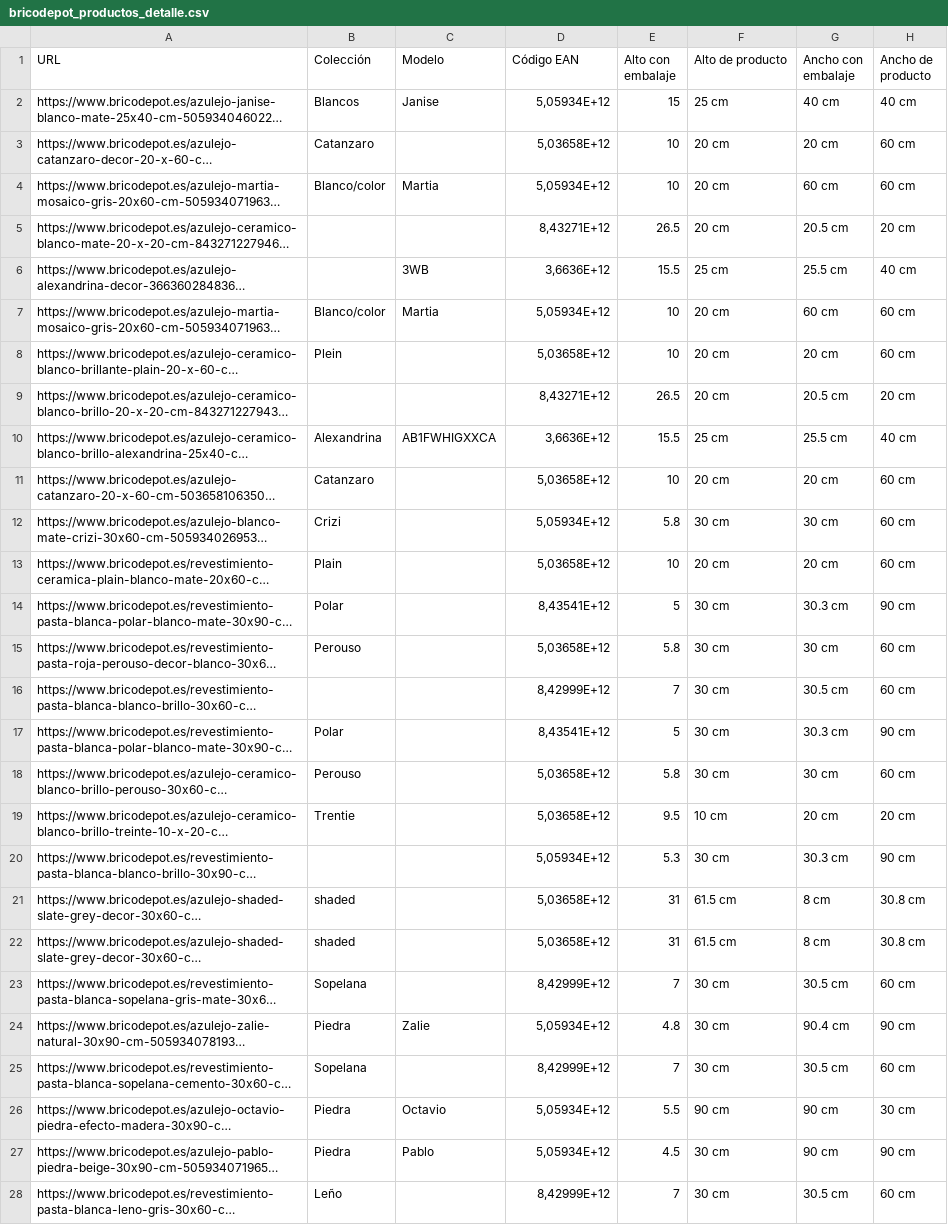
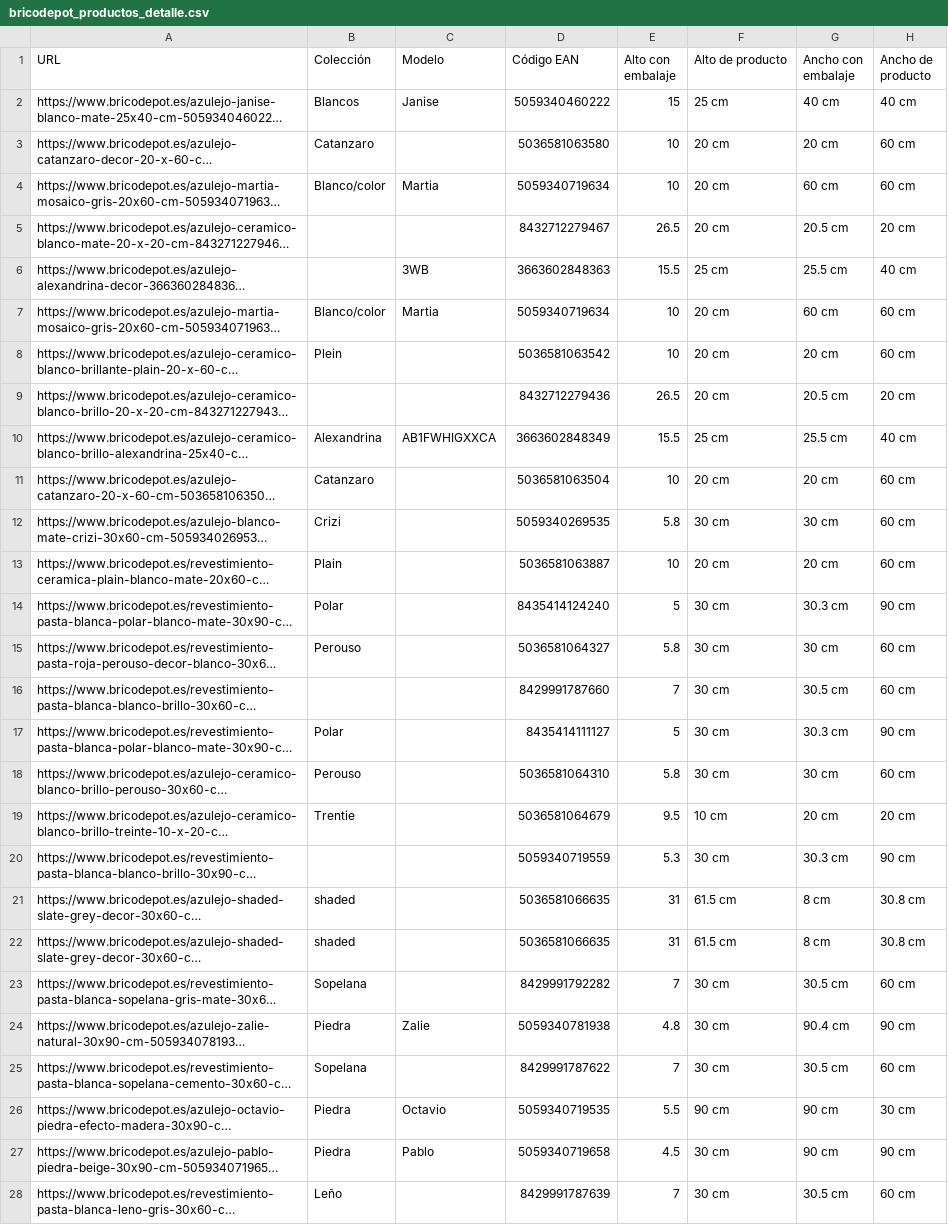
Before and after one commit to alexiscamero/ceramica, a CSV file: bricodepot_productos_detalle.csv, drawn as a sheet; only a part is shown; long unchanged cells end in …; the diff covers the shown part only; the diff names each change by its address in the sheet, - before the commit and + after, or states it on an @@ line.

```diff
--- a/bricodepot_productos_detalle.csv
+++ b/bricodepot_productos_detalle.csv
-D2 (Código EAN): 5,05934E+12
+D2 (Código EAN): 5059340460222
-D3 (Código EAN): 5,03658E+12
+D3 (Código EAN): 5036581063580
-D4 (Código EAN): 5,05934E+12
+D4 (Código EAN): 5059340719634
-D5 (Código EAN): 8,43271E+12
+D5 (Código EAN): 8432712279467
-D6 (Código EAN): 3,6636E+12
+D6 (Código EAN): 3663602848363
-D7 (Código EAN): 5,05934E+12
+D7 (Código EAN): 5059340719634
-D8 (Código EAN): 5,03658E+12
+D8 (Código EAN): 5036581063542
-D9 (Código EAN): 8,43271E+12
+D9 (Código EAN): 8432712279436
-D10 (Código EAN): 3,6636E+12
+D10 (Código EAN): 3663602848349
-D11 (Código EAN): 5,03658E+12
+D11 (Código EAN): 5036581063504
-D12 (Código EAN): 5,05934E+12
+D12 (Código EAN): 5059340269535
-D13 (Código EAN): 5,03658E+12
+D13 (Código EAN): 5036581063887
-D14 (Código EAN): 8,43541E+12
+D14 (Código EAN): 8435414124240
-D15 (Código EAN): 5,03658E+12
+D15 (Código EAN): 5036581064327
-D16 (Código EAN): 8,42999E+12
+D16 (Código EAN): 8429991787660
-D17 (Código EAN): 8,43541E+12
+D17 (Código EAN): 8435414111127
-D18 (Código EAN): 5,03658E+12
+D18 (Código EAN): 5036581064310
-D19 (Código EAN): 5,03658E+12
+D19 (Código EAN): 5036581064679
-D20 (Código EAN): 5,05934E+12
+D20 (Código EAN): 5059340719559
-D21:D22 (Código EAN): 5,03658E+12
+D21:D22 (Código EAN): 5036581066635
-D23 (Código EAN): 8,42999E+12
+D23 (Código EAN): 8429991792282
-D24 (Código EAN): 5,05934E+12
+D24 (Código EAN): 5059340781938
-D25 (Código EAN): 8,42999E+12
+D25 (Código EAN): 8429991787622
-D26 (Código EAN): 5,05934E+12
+D26 (Código EAN): 5059340719535
-D27 (Código EAN): 5,05934E+12
+D27 (Código EAN): 5059340719658
-D28 (Código EAN): 8,42999E+12
+D28 (Código EAN): 8429991787639
```
Also changed, not shown: 118 edited cells elsewhere in this file, ceramica_proyecto.csv, 2 other files.
